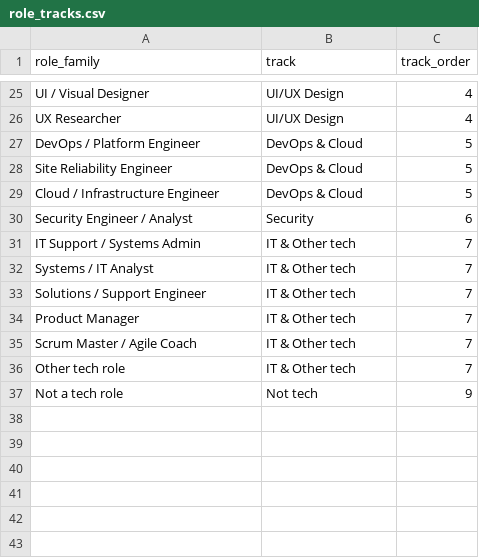
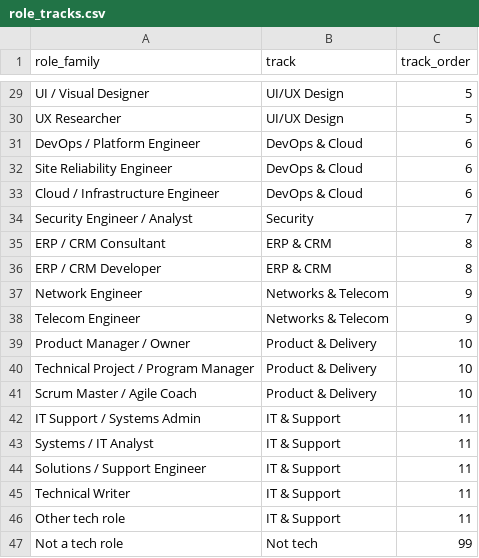
Before and after one commit to moamenmoussa172/job-market-radar, a CSV file: dbt/seeds/role_tracks.csv, drawn as a sheet; only a part is shown, gaps mark what is left out; removed rows and columns are numbered as before the commit, all else as after; the diff covers the shown part only; the diff names each change by its address in the sheet, - before the commit and + after, or states it on an @@ line.

```diff
--- a/dbt/seeds/role_tracks.csv
+++ b/dbt/seeds/role_tracks.csv
-C29:C30 (track_order): 4
+C29:C30 (track_order): 5
-C31:C33 (track_order): 5
+C31:C33 (track_order): 6
-C34 (track_order): 6
+C34 (track_order): 7
+row 35: ERP / CRM Consultant | ERP & CRM | 8
+row 36: ERP / CRM Developer | ERP & CRM | 8
+row 37: Network Engineer | Networks & Telecom | 9
+row 38: Telecom Engineer | Networks & Telecom | 9
+row 39: Product Manager / Owner | Product & Delivery | 10
+row 40: Technical Project / Program Manager | Product & Delivery | 10
+row 41: Scrum Master / Agile Coach | Product & Delivery | 10
-B42:B44 (track): IT & Other tech
+B42:B44 (track): IT & Support
-C42:C44 (track_order): 7
+C42:C44 (track_order): 11
-row 34: Product Manager | IT & Other tech | 7
-row 35: Scrum Master / Agile Coach | IT & Other tech | 7
+row 45: Technical Writer | IT & Support | 11
-B46 (track): IT & Other tech
+B46 (track): IT & Support
-C46 (track_order): 7
+C46 (track_order): 11
-C47 (track_order): 9
+C47 (track_order): 99
```
Also changed, not shown: 5 added rows, 1 removed row and 22 edited cells elsewhere in this file, dbt/seeds/skills.csv, 36 other files.
